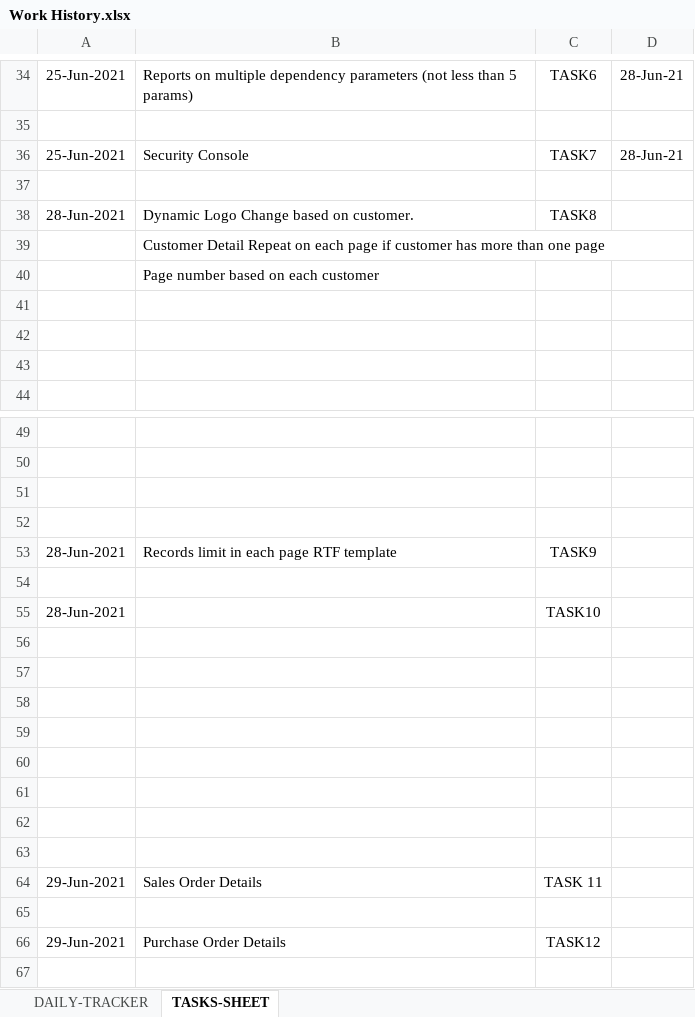
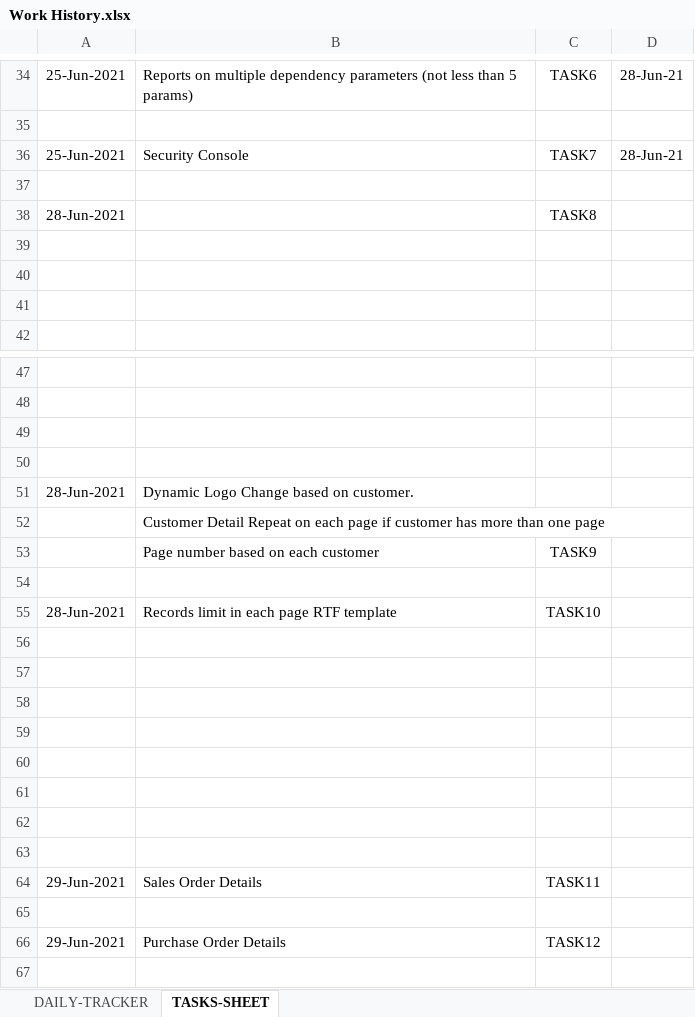
Before and after one commit to kavinkavin16/Fusion, an Excel workbook: Work History.xlsx, sheet TASKS-SHEET, drawn as a sheet; only a part is shown, gaps mark what is left out; values as stored, in another font and other column widths than the file's, no borders; charts and pictures not drawn; removed rows and columns are numbered as before the commit, all else as after; the diff names each change by its address in the sheet, - before the commit and + after, or states it on an @@ line.

Commit message:
added TASk-9 output-pdf,template,report catalog files

```diff
--- a/Work History.xlsx (sheet TASKS-SHEET)
+++ b/Work History.xlsx (sheet TASKS-SHEET)
-B38: Dynamic Logo Change based on customer.
+B38: (empty)
-row 40:  | Page number based on each customer
-B51: Records limit in each page RTF template
+B51: Dynamic Logo Change based on customer.
-C51: TASK9
+C51: (empty)
@@ row 39 moved to row 52: Customer Detail Repeat on each page if c… @@
+row 53:  | Page number based on each customer | TASK9
-B55: (empty)
+B55: Records limit in each page RTF template
-C64: TASK 11
+C64: TASK11
```
Also changed, not shown: sheet DAILY-TRACKER, charts or pictures, 7 other files.
